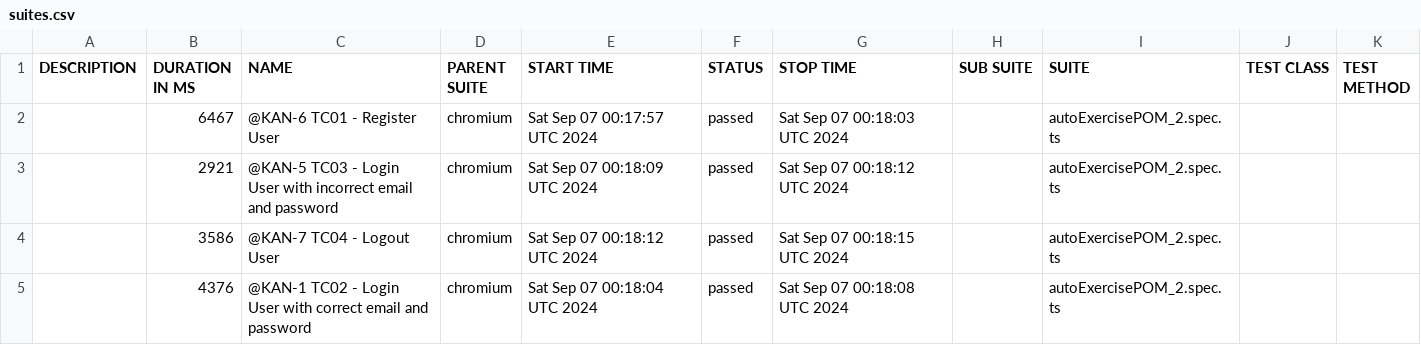
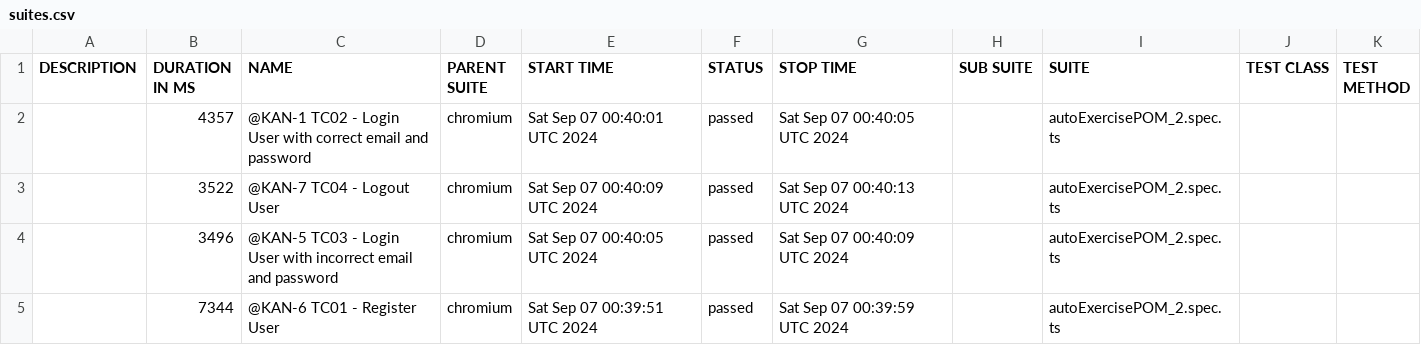
Before and after one commit to fndiaye2015/playwright-demo, a CSV file: data/suites.csv, drawn as a sheet.

```diff
--- a/data/suites.csv
+++ b/data/suites.csv
@@ -1,5 +1,5 @@
 "DESCRIPTION","DURATION IN MS","NAME","PARENT SUITE","START TIME","STATUS","STOP TIME","SUB SUITE","SUITE","TEST CLASS","TEST METHOD"
-"","6467","@KAN-6 TC01 - Register User","chromium","Sat Sep 07 00:17:57 UTC 2024","passed","Sat Sep 07 00:18:03 UTC 2024","","autoExercisePOM_2.spec.ts","",""
-"","2921","@KAN-5 TC03 - Login User with incorrect email and password","chromium","Sat Sep 07 00:18:09 UTC 2024","passed","Sat Sep 07 00:18:12 UTC 2024","","autoExercisePOM_2.spec.ts","",""
-"","3586","@KAN-7 TC04 - Logout User","chromium","Sat Sep 07 00:18:12 UTC 2024","passed","Sat Sep 07 00:18:15 UTC 2024","","autoExercisePOM_2.spec.ts","",""
-"","4376","@KAN-1 TC02 - Login User with correct email and password","chromium","Sat Sep 07 00:18:04 UTC 2024","passed","Sat Sep 07 00:18:08 UTC 2024","","autoExercisePOM_2.spec.ts","",""
+"","4357","@KAN-1 TC02 - Login User with correct email and password","chromium","Sat Sep 07 00:40:01 UTC 2024","passed","Sat Sep 07 00:40:05 UTC 2024","","autoExercisePOM_2.spec.ts","",""
+"","3522","@KAN-7 TC04 - Logout User","chromium","Sat Sep 07 00:40:09 UTC 2024","passed","Sat Sep 07 00:40:13 UTC 2024","","autoExercisePOM_2.spec.ts","",""
+"","3496","@KAN-5 TC03 - Login User with incorrect email and password","chromium","Sat Sep 07 00:40:05 UTC 2024","passed","Sat Sep 07 00:40:09 UTC 2024","","autoExercisePOM_2.spec.ts","",""
+"","7344","@KAN-6 TC01 - Register User","chromium","Sat Sep 07 00:39:51 UTC 2024","passed","Sat Sep 07 00:39:59 UTC 2024","","autoExercisePOM_2.spec.ts","",""
```
Also changed, not shown: 30 other files.
